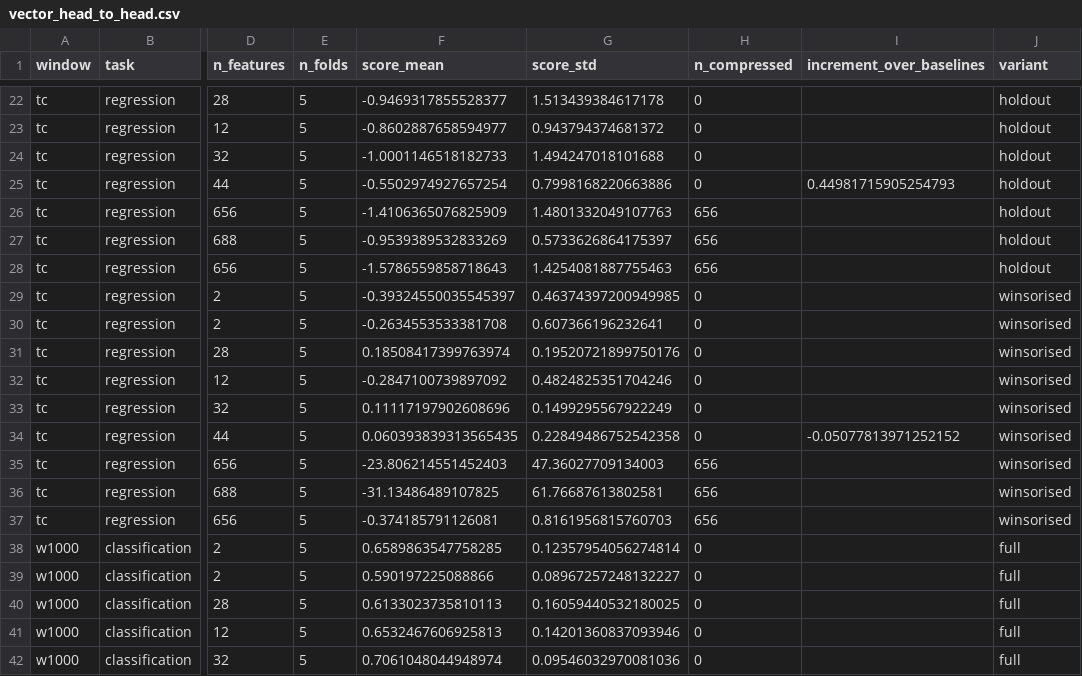
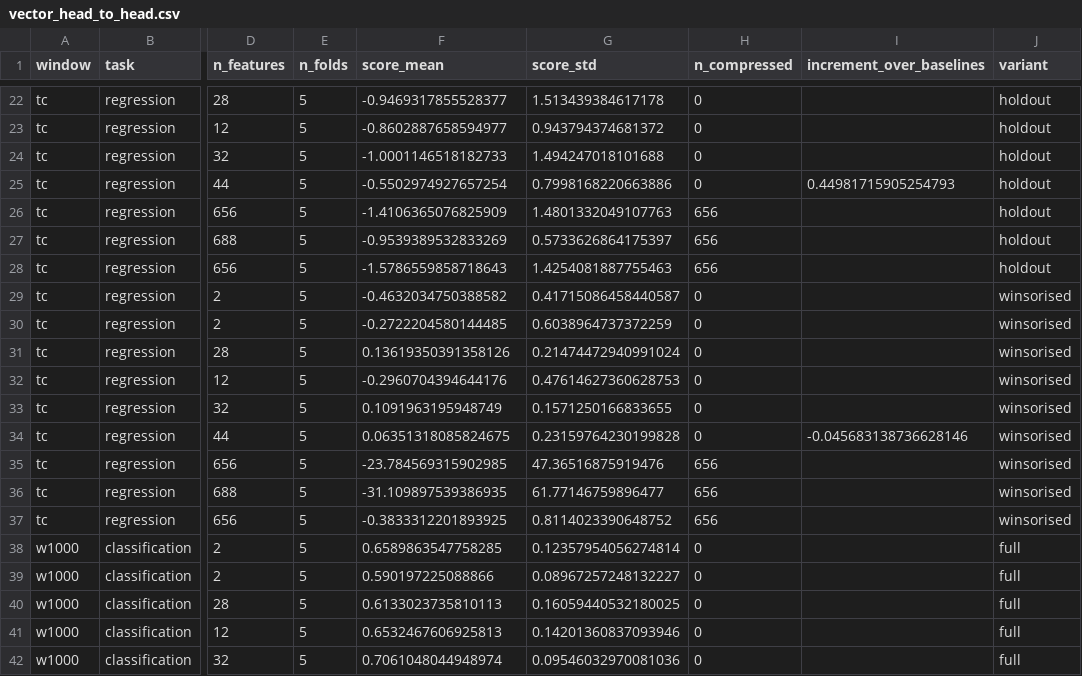
Before and after one commit to omar-chishti/grokking-tda, a CSV file: results/processed/thesis/vector_head_to_head.csv, drawn as a sheet; only a part is shown, gaps mark what is left out; the diff covers the shown part only; the diff names each change by its address in the sheet, - before the commit and + after, or states it on an @@ line.

Commit message:
winsorise each fold from the unclipped target; skip a fold with no variance to score

```diff
--- a/results/processed/thesis/vector_head_to_head.csv
+++ b/results/processed/thesis/vector_head_to_head.csv
-F29 (score_mean): -0.39324550035545397
+F29 (score_mean): -0.4632034750388582
-G29 (score_std): 0.46374397200949985
+G29 (score_std): 0.41715086458440587
-F30 (score_mean): -0.2634553533381708
+F30 (score_mean): -0.2722204580144485
-G30 (score_std): 0.607366196232641
+G30 (score_std): 0.6038964737372259
-F31 (score_mean): 0.18508417399763974
+F31 (score_mean): 0.13619350391358126
-G31 (score_std): 0.19520721899750176
+G31 (score_std): 0.21474472940991024
-F32 (score_mean): -0.2847100739897092
+F32 (score_mean): -0.2960704394644176
-G32 (score_std): 0.4824825351704246
+G32 (score_std): 0.47614627360628753
-F33 (score_mean): 0.11117197902608696
+F33 (score_mean): 0.1091963195948749
-G33 (score_std): 0.1499295567922249
+G33 (score_std): 0.1571250166833655
-F34 (score_mean): 0.060393839313565435
+F34 (score_mean): 0.06351318085824675
-G34 (score_std): 0.22849486752542358
+G34 (score_std): 0.23159764230199828
-I34 (increment_over_baselines): -0.05077813971252152
+I34 (increment_over_baselines): -0.045683138736628146
-F35 (score_mean): -23.806214551452403
+F35 (score_mean): -23.784569315902985
-G35 (score_std): 47.36027709134003
+G35 (score_std): 47.36516875919476
-F36 (score_mean): -31.13486489107825
+F36 (score_mean): -31.109897539386935
-G36 (score_std): 61.76687613802581
+G36 (score_std): 61.77146759896477
-F37 (score_mean): -0.374185791126081
+F37 (score_mean): -0.3833312201893925
-G37 (score_std): 0.8161956815760703
+G37 (score_std): 0.8114023390648752
```
Also changed, not shown: 85 edited cells elsewhere in this file, results/processed/thesis/head_to_head.csv, 3 other files.
